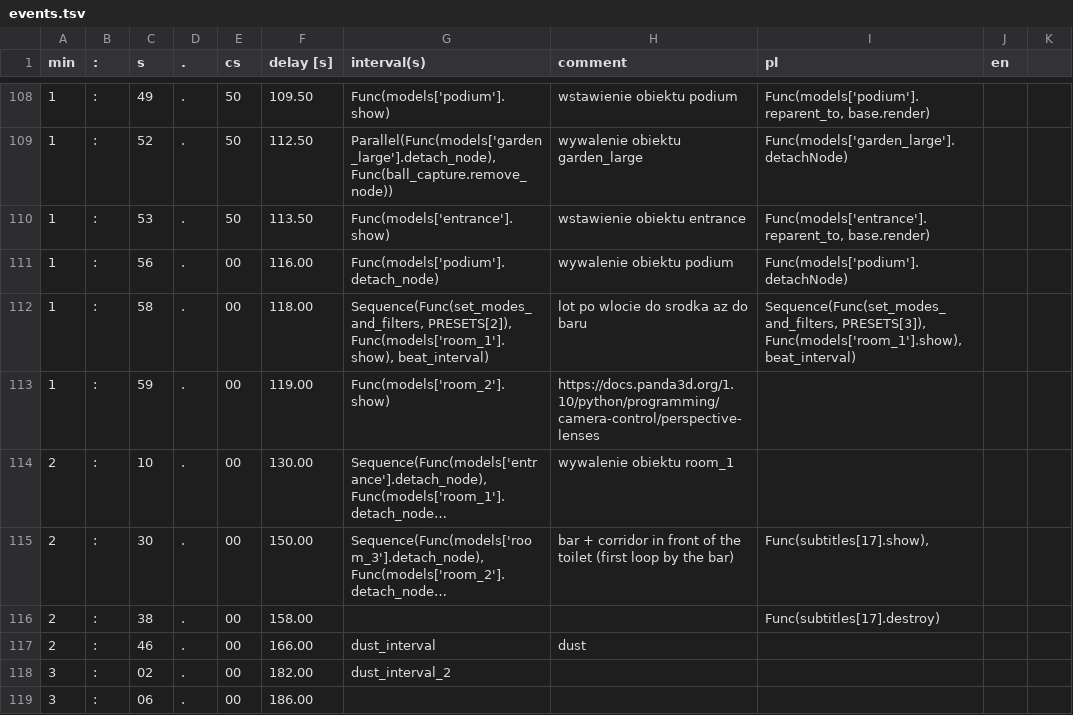
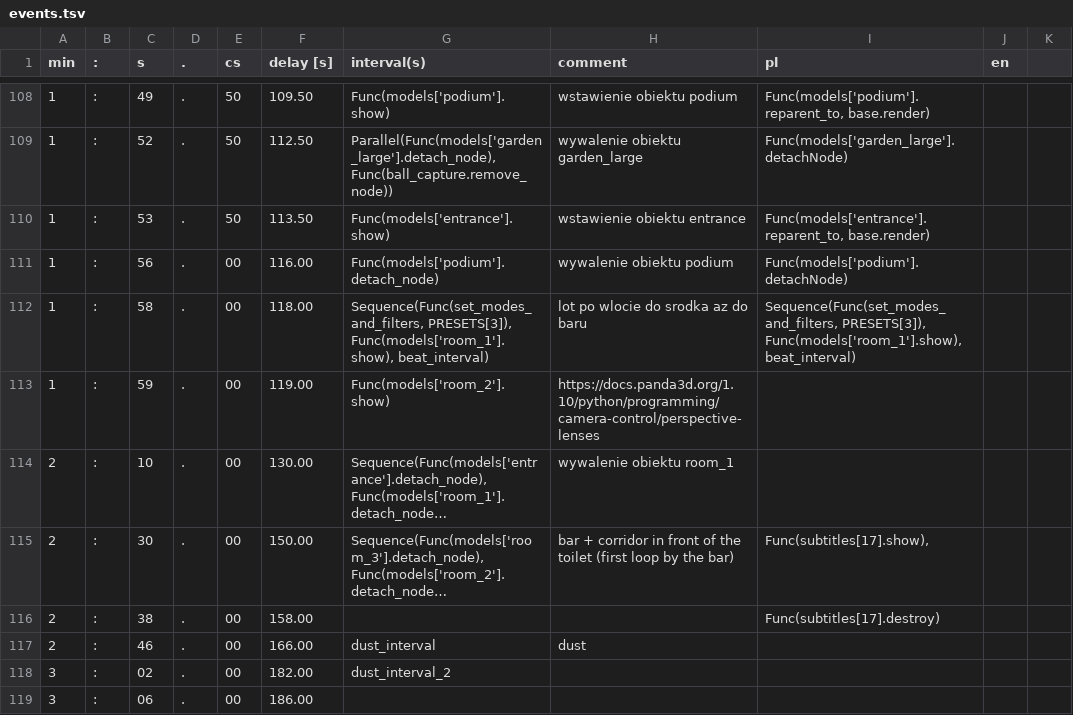
Before and after one commit to miklesz/PointCloud, a TSV file: models/events.tsv, drawn as a sheet; only a part is shown, gaps mark what is left out; long unchanged cells end in ….

Commit message:
Update events.tsv

```diff
--- a/models/events.tsv
+++ b/models/events.tsv
@@ -111,3 +111,3 @@ min	:	s	.	cs	delay [s]	interval(s)	comment	pl	en
 1	:	56	.	00	116.00	Func(models['podium'].detach_node)	wywalenie obiektu podium	Func(models['podium'].detachNode)		
-1	:	58	.	00	118.00	Sequence(Func(set_modes_and_filters, PRESETS[2]), Func(models['room_1'].show), beat_interval)	lot po wlocie do srodka az do baru	Sequence(Func(set_modes_and_filters, PRESETS[3]), Func(models['room_1'].show), beat_interval)		
+1	:	58	.	00	118.00	Sequence(Func(set_modes_and_filters, PRESETS[3]), Func(models['room_1'].show), beat_interval)	lot po wlocie do srodka az do baru	Sequence(Func(set_modes_and_filters, PRESETS[3]), Func(models['room_1'].show), beat_interval)		
 1	:	59	.	00	119.00	Func(models['room_2'].show)	https://docs.panda3d.org/1.10/python/programming/camera-control/perspective-lenses			
```
